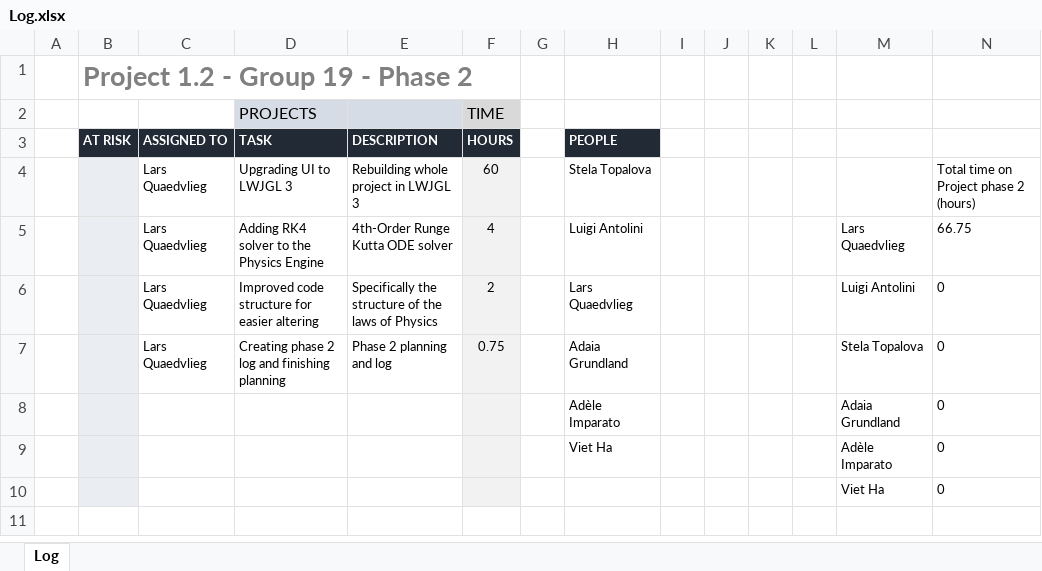
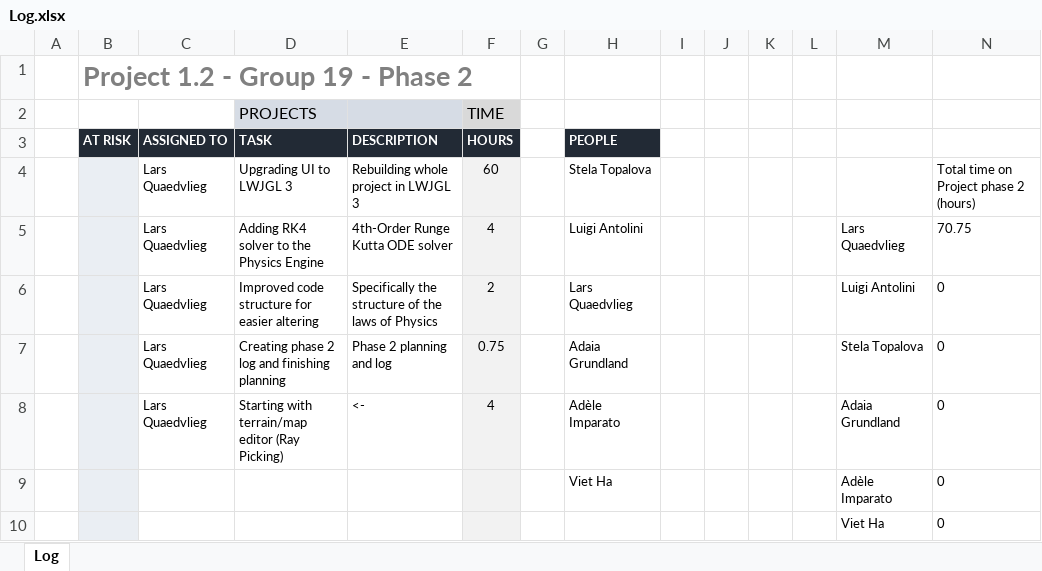
Before and after one commit to justLars7D1/Project-1.2-DKE, an Excel workbook: Organizational/Log.xlsx, sheet Log, drawn as a sheet; values as stored, in another font and other column widths than the file's, no borders; charts and pictures and conditional formats not drawn; removed rows and columns are numbered as before the commit, all else as after; the diff names each change by its address in the sheet, - before the commit and + after, or states it on an @@ line.

```diff
--- a/Organizational/Log.xlsx (sheet Log)
+++ b/Organizational/Log.xlsx (sheet Log)
-N5: 66.75
+N5: 70.75
-row 8:  |  |  |  |  |  |  | Adèle Imparato |  |  |  |  | Adaia Grundland | 0
+row 8:  |  | Lars Quaedvlieg | Starting with terrain/map editor (Ray Picking) | <- | 4 |  | Adèle Imparato |  |  |  |  | Adaia Grundland | 0
```
Also changed, not shown: 1 other file.
